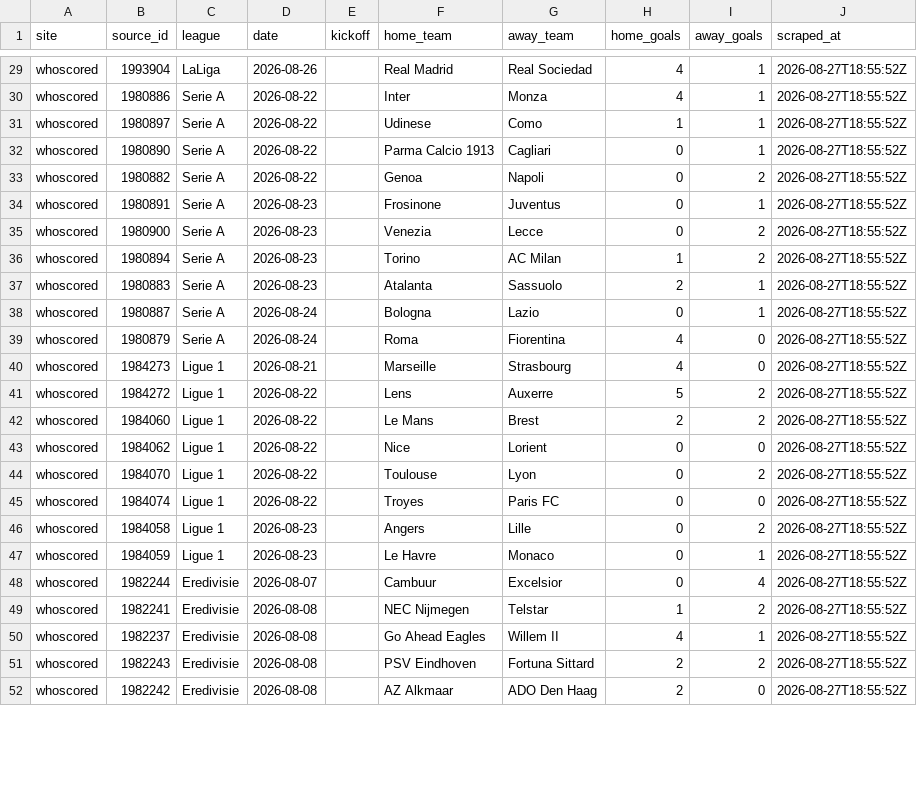
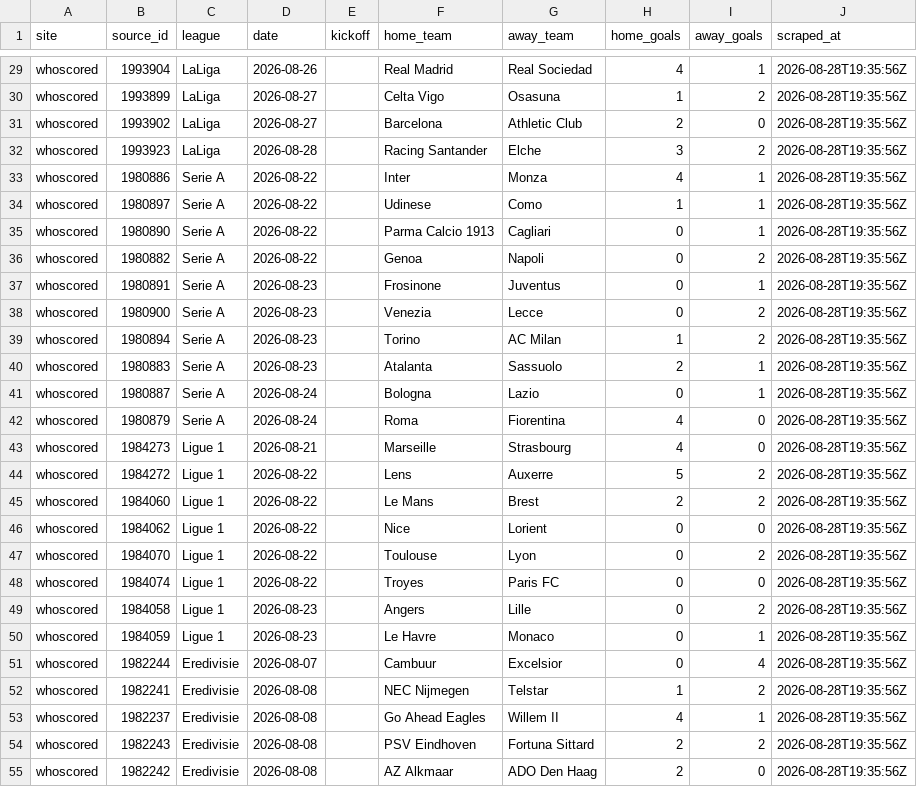
Before and after one commit to temesgen-982/consensus-temp, a CSV file: data/results/whoscored.csv, drawn as a sheet; only a part is shown, gaps mark what is left out; addresses are those after the commit; the diff covers the shown part only; the diff names each change by its address in the sheet, - before the commit and + after, or states it on an @@ line.

```diff
--- a/data/results/whoscored.csv
+++ b/data/results/whoscored.csv
-J29 (scraped_at): 2026-08-27T18:55:52Z
+J29 (scraped_at): 2026-08-28T19:35:56Z
+row 30: whoscored | 1993899 | LaLiga | 2026-08-27 |  | Celta Vigo | Osasuna | 1 | 2 | 2026-08-28T19:35:56Z
+row 31: whoscored | 1993902 | LaLiga | 2026-08-27 |  | Barcelona | Athletic Club | 2 | 0 | 2026-08-28T19:35:56Z
+row 32: whoscored | 1993923 | LaLiga | 2026-08-28 |  | Racing Santander | Elche | 3 | 2 | 2026-08-28T19:35:56Z
-J33:J55 (scraped_at): 2026-08-27T18:55:52Z
+J33:J55 (scraped_at): 2026-08-28T19:35:56Z
```
Also changed, not shown: 2 added rows, 2 removed rows and 68 edited cells elsewhere in this file, data/canonical/aliases.csv, data/canonical/fixtures.csv, 10 other files.
